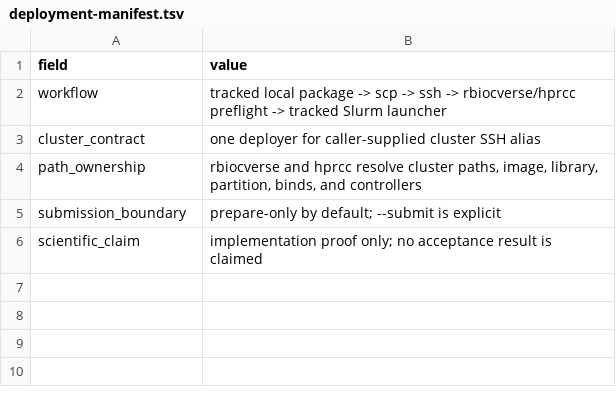
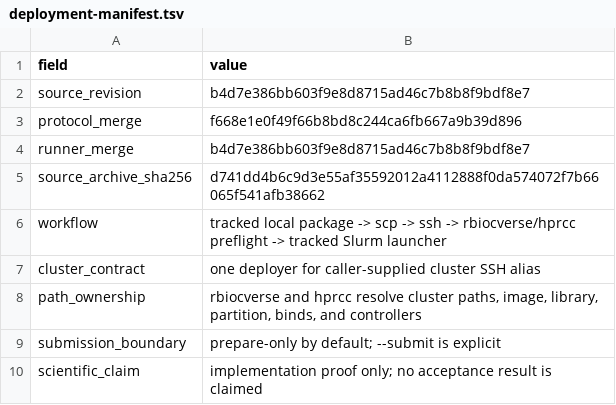
Before and after one commit to drejom/landscapeR, a TSV file: .github/landing-proof/issue-249/deployment-manifest.tsv, drawn as a sheet.

Commit message:
Harden and document deployment proof

```diff
--- a/.github/landing-proof/issue-249/deployment-manifest.tsv
+++ b/.github/landing-proof/issue-249/deployment-manifest.tsv
@@ -1,2 +1,6 @@
 field	value
+source_revision	b4d7e386bb603f9e8d8715ad46c7b8b8f9bdf8e7
+protocol_merge	f668e1e0f49f66b8bd8c244ca6fb667a9b39d896
+runner_merge	b4d7e386bb603f9e8d8715ad46c7b8b8f9bdf8e7
+source_archive_sha256	d741dd4b6c9d3e55af35592012a4112888f0da574072f7b66065f541afb38662
 workflow	tracked local package -> scp -> ssh -> rbiocverse/hprcc preflight -> tracked Slurm launcher
```
Also changed, not shown: 2 other files.
